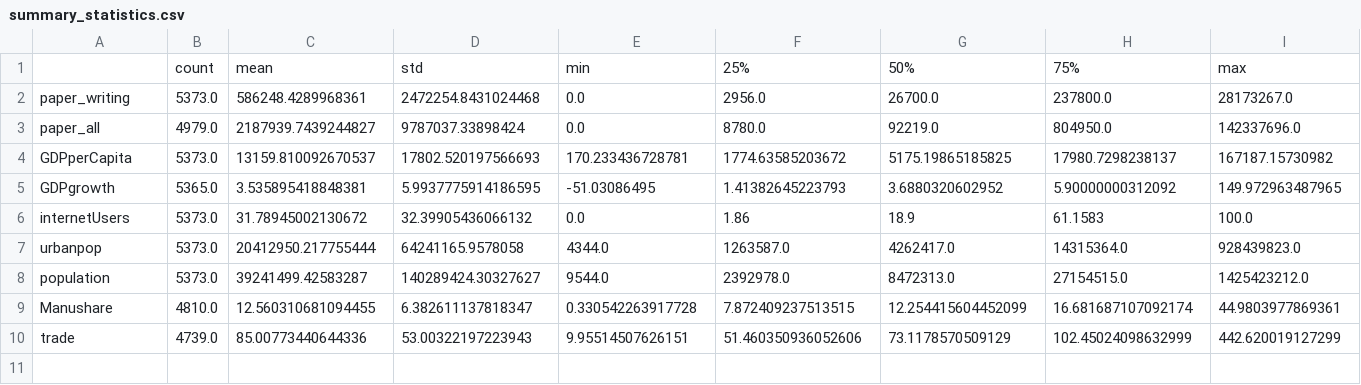
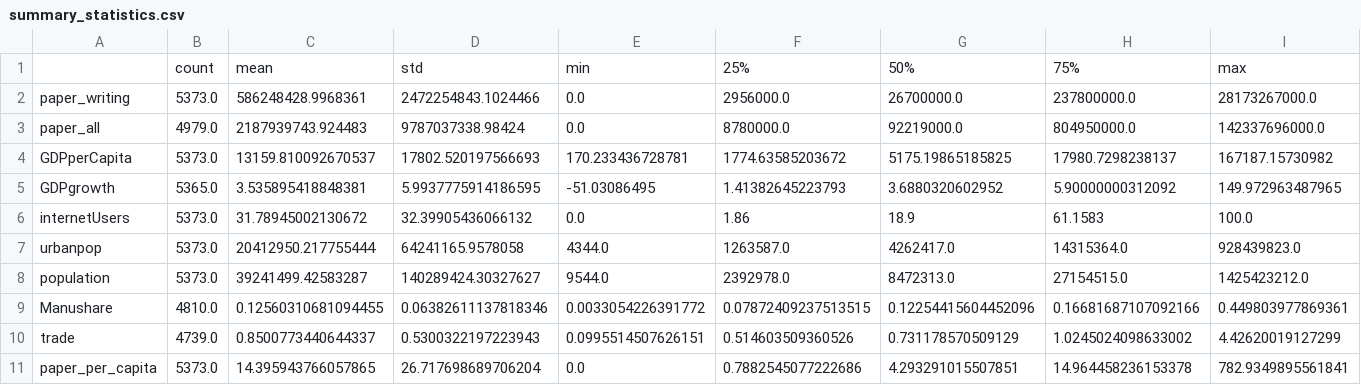
Before and after one commit to MingqianGao/eco395m-MidtermProject, a CSV file: output/summary_statistics.csv, drawn as a sheet.

Commit message:
Add files via upload

```diff
--- a/output/summary_statistics.csv
+++ b/output/summary_statistics.csv
@@ -1,4 +1,4 @@
 ,count,mean,std,min,25%,50%,75%,max
-paper_writing,5373.0,586248.4289968361,2472254.8431024468,0.0,2956.0,26700.0,237800.0,28173267.0
-paper_all,4979.0,2187939.7439244827,9787037.33898424,0.0,8780.0,92219.0,804950.0,142337696.0
+paper_writing,5373.0,586248428.9968361,2472254843.1024466,0.0,2956000.0,26700000.0,237800000.0,28173267000.0
+paper_all,4979.0,2187939743.924483,9787037338.98424,0.0,8780000.0,92219000.0,804950000.0,142337696000.0
 GDPperCapita,5373.0,13159.810092670537,17802.520197566693,170.233436728781,1774.63585203672,5175.19865185825,17980.7298238137,167187.15730982
@@ -8,3 +8,4 @@ urbanpop,5373.0,20412950.217755444,64241165.9578058,4344.0,1263587.0,4262417.0,1
 population,5373.0,39241499.42583287,140289424.30327627,9544.0,2392978.0,8472313.0,27154515.0,1425423212.0
-Manushare,4810.0,12.560310681094455,6.382611137818347,0.330542263917728,7.872409237513515,12.254415604452099,16.681687107092174,44.9803977869361
-trade,4739.0,85.00773440644336,53.00322197223943,9.95514507626151,51.460350936052606,73.1178570509129,102.45024098632999,442.620019127299
+Manushare,4810.0,0.12560310681094455,0.06382611137818346,0.0033054226391772,0.07872409237513515,0.12254415604452096,0.16681687107092166,0.449803977869361
+trade,4739.0,0.8500773440644337,0.5300322197223943,0.0995514507626151,0.514603509360526,0.731178570509129,1.0245024098633002,4.42620019127299
+paper_per_capita,5373.0,14.395943766057865,26.717698689706204,0.0,0.7882545077222686,4.293291015507851,14.964458236153378,782.9349895561841
```
